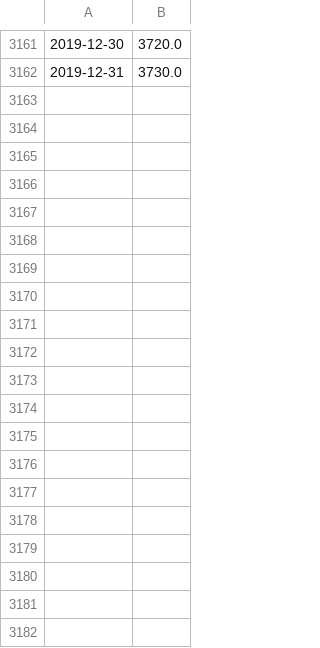
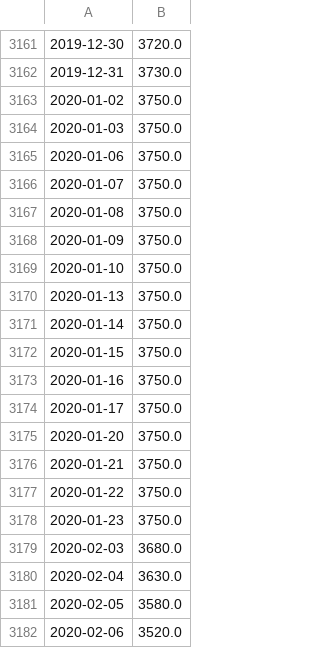
Before and after one commit to andrew361x/equant, a CSV file: files/RB/RB_spotprice.csv, drawn as a sheet; only a part is shown, gaps mark what is left out; the diff covers the shown part only; the diff names each change by its address in the sheet, - before the commit and + after, or states it on an @@ line.

```diff
--- a/files/RB/RB_spotprice.csv
+++ b/files/RB/RB_spotprice.csv
+row 3163: 2020-01-02 | 3750.0
+row 3164: 2020-01-03 | 3750.0
+row 3165: 2020-01-06 | 3750.0
+row 3166: 2020-01-07 | 3750.0
+row 3167: 2020-01-08 | 3750.0
+row 3168: 2020-01-09 | 3750.0
+row 3169: 2020-01-10 | 3750.0
+row 3170: 2020-01-13 | 3750.0
+row 3171: 2020-01-14 | 3750.0
+row 3172: 2020-01-15 | 3750.0
+row 3173: 2020-01-16 | 3750.0
+row 3174: 2020-01-17 | 3750.0
+row 3175: 2020-01-20 | 3750.0
+row 3176: 2020-01-21 | 3750.0
+row 3177: 2020-01-22 | 3750.0
+row 3178: 2020-01-23 | 3750.0
+row 3179: 2020-02-03 | 3680.0
+row 3180: 2020-02-04 | 3630.0
+row 3181: 2020-02-05 | 3580.0
+row 3182: 2020-02-06 | 3520.0
```
Also changed, not shown: 64 added rows elsewhere in this file, 12 other files.
